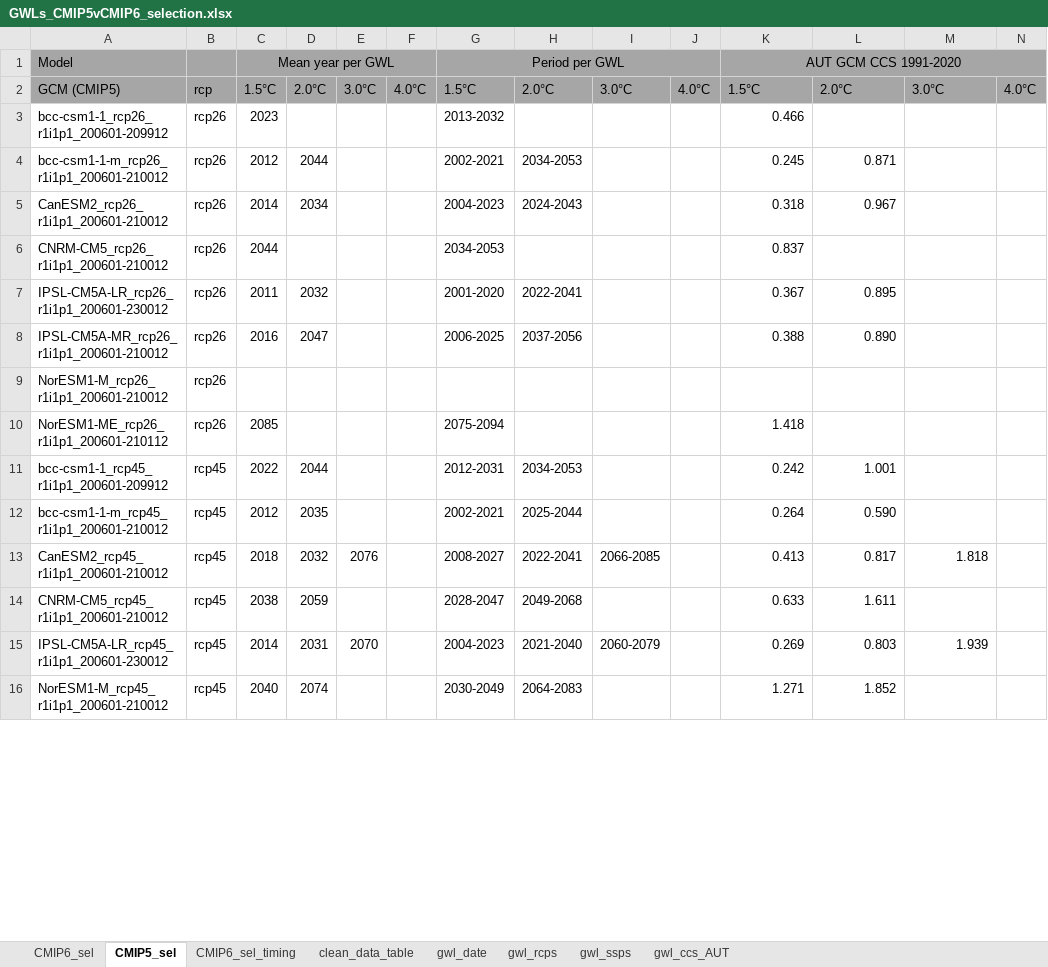
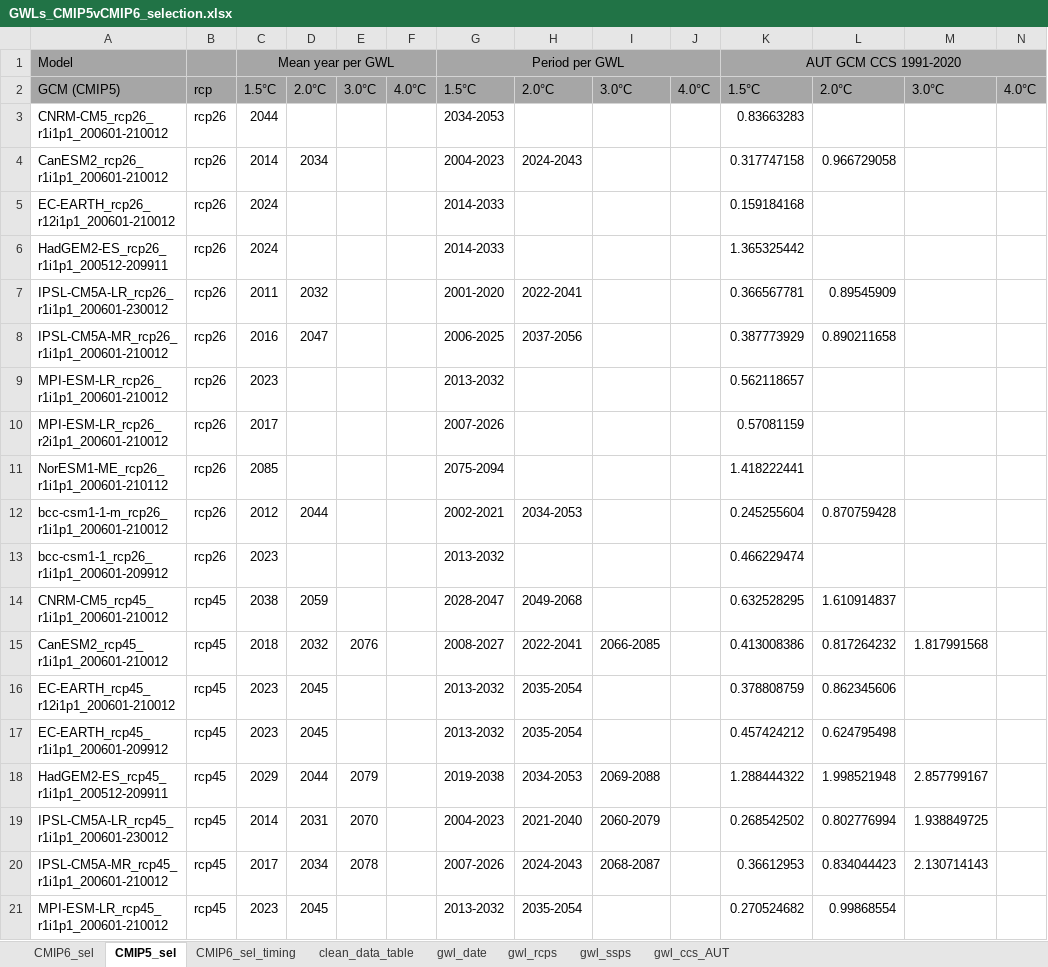
Before and after one commit to boku-met/aar2-rescaling, an Excel workbook: data/gwl_lists/GWLs_CMIP5vCMIP6_selection.xlsx, sheet CMIP5_sel, drawn as a sheet; only a part is shown; values as stored, in another font and other column widths than the file's, no borders; removed rows and columns are numbered as before the commit, all else as after; rows hold the shown columns only; the diff covers the shown part only; the diff names each change by its address in the sheet, - before the commit and + after, or states it on an @@ line.

```diff
--- a/data/gwl_lists/GWLs_CMIP5vCMIP6_selection.xlsx (sheet CMIP5_sel)
+++ b/data/gwl_lists/GWLs_CMIP5vCMIP6_selection.xlsx (sheet CMIP5_sel)
-row 3: bcc-csm1-1_rcp26_r1i1p1_200601-209912 | rcp26 | 2023 |  |  |  | 2013-2032 |  |  |  | 0.466
-row 4: bcc-csm1-1-m_rcp26_r1i1p1_200601-210012 | rcp26 | 2012 | 2044 |  |  | 2002-2021 | 2034-2053 |  |  | 0.245 | 0.871
-row 5: CanESM2_rcp26_r1i1p1_200601-210012 | rcp26 | 2014 | 2034 |  |  | 2004-2023 | 2024-2043 |  |  | 0.318 | 0.967
-K3: 0.837
+K3: 0.83663283
+row 4: CanESM2_rcp26_r1i1p1_200601-210012 | rcp26 | 2014 | 2034 |  |  | 2004-2023 | 2024-2043 |  |  | 0.317747158 | 0.966729058
+row 5: EC-EARTH_rcp26_r12i1p1_200601-210012 | rcp26 | 2024 |  |  |  | 2014-2033 |  |  |  | 0.159184168
+row 6: HadGEM2-ES_rcp26_r1i1p1_200512-209911 | rcp26 | 2024 |  |  |  | 2014-2033 |  |  |  | 1.365325442
-K7: 0.367
+K7: 0.366567781
-L7: 0.895
+L7: 0.89545909
-K8: 0.388
+K8: 0.387773929
-L8: 0.890
+L8: 0.890211658
-row 9: NorESM1-M_rcp26_r1i1p1_200601-210012 | rcp26
+row 9: MPI-ESM-LR_rcp26_r1i1p1_200601-210012 | rcp26 | 2023 |  |  |  | 2013-2032 |  |  |  | 0.562118657
+row 10: MPI-ESM-LR_rcp26_r2i1p1_200601-210012 | rcp26 | 2017 |  |  |  | 2007-2026 |  |  |  | 0.57081159
-K11: 1.418
+K11: 1.418222441
-row 11: bcc-csm1-1_rcp45_r1i1p1_200601-209912 | rcp45 | 2022 | 2044 |  |  | 2012-2031 | 2034-2053 |  |  | 0.242 | 1.001
-row 12: bcc-csm1-1-m_rcp45_r1i1p1_200601-210012 | rcp45 | 2012 | 2035 |  |  | 2002-2021 | 2025-2044 |  |  | 0.264 | 0.590
-row 13: CanESM2_rcp45_r1i1p1_200601-210012 | rcp45 | 2018 | 2032 | 2076 |  | 2008-2027 | 2022-2041 | 2066-2085 |  | 0.413 | 0.817 | 1.818
+row 12: bcc-csm1-1-m_rcp26_r1i1p1_200601-210012 | rcp26 | 2012 | 2044 |  |  | 2002-2021 | 2034-2053 |  |  | 0.245255604 | 0.870759428
+row 13: bcc-csm1-1_rcp26_r1i1p1_200601-209912 | rcp26 | 2023 |  |  |  | 2013-2032 |  |  |  | 0.466229474
-K14: 0.633
+K14: 0.632528295
-L14: 1.611
+L14: 1.610914837
+row 15: CanESM2_rcp45_r1i1p1_200601-210012 | rcp45 | 2018 | 2032 | 2076 |  | 2008-2027 | 2022-2041 | 2066-2085 |  | 0.413008386 | 0.817264232 | 1.817991568
+row 16: EC-EARTH_rcp45_r12i1p1_200601-210012 | rcp45 | 2023 | 2045 |  |  | 2013-2032 | 2035-2054 |  |  | 0.378808759 | 0.862345606
+row 17: EC-EARTH_rcp45_r1i1p1_200601-209912 | rcp45 | 2023 | 2045 |  |  | 2013-2032 | 2035-2054 |  |  | 0.457424212 | 0.624795498
+row 18: HadGEM2-ES_rcp45_r1i1p1_200512-209911 | rcp45 | 2029 | 2044 | 2079 |  | 2019-2038 | 2034-2053 | 2069-2088 |  | 1.288444322 | 1.998521948 | 2.857799167
-K19: 0.269
+K19: 0.268542502
-L19: 0.803
+L19: 0.802776994
-M19: 1.939
+M19: 1.938849725
-row 16: NorESM1-M_rcp45_r1i1p1_200601-210012 | rcp45 | 2040 | 2074 |  |  | 2030-2049 | 2064-2083 |  |  | 1.271 | 1.852
+row 20: IPSL-CM5A-MR_rcp45_r1i1p1_200601-210012 | rcp45 | 2017 | 2034 | 2078 |  | 2007-2026 | 2024-2043 | 2068-2087 |  | 0.36612953 | 0.834044423 | 2.130714143
+row 21: MPI-ESM-LR_rcp45_r1i1p1_200601-210012 | rcp45 | 2023 | 2045 |  |  | 2013-2032 | 2035-2054 |  |  | 0.270524682 | 0.99868554
```
Also changed, not shown: 12 added rows, 4 removed rows and 17 edited cells elsewhere in this sheet, sheet clean_data_table, sheet CMIP6_sel, sheet CMIP6_sel_timing, charts or pictures, data/gwl_lists/GWLs_CMIP5_OEKS15.xlsx, data/gwl_lists/GWLs_CMIP5_OEKS15_fixed_periods.xlsx, 19 other files.
